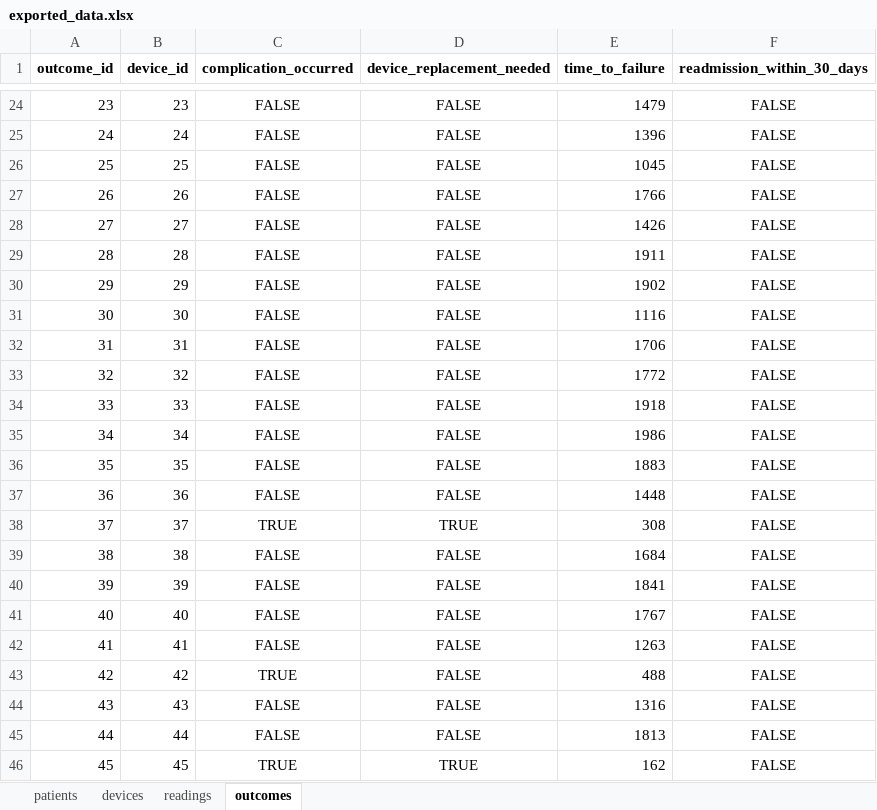
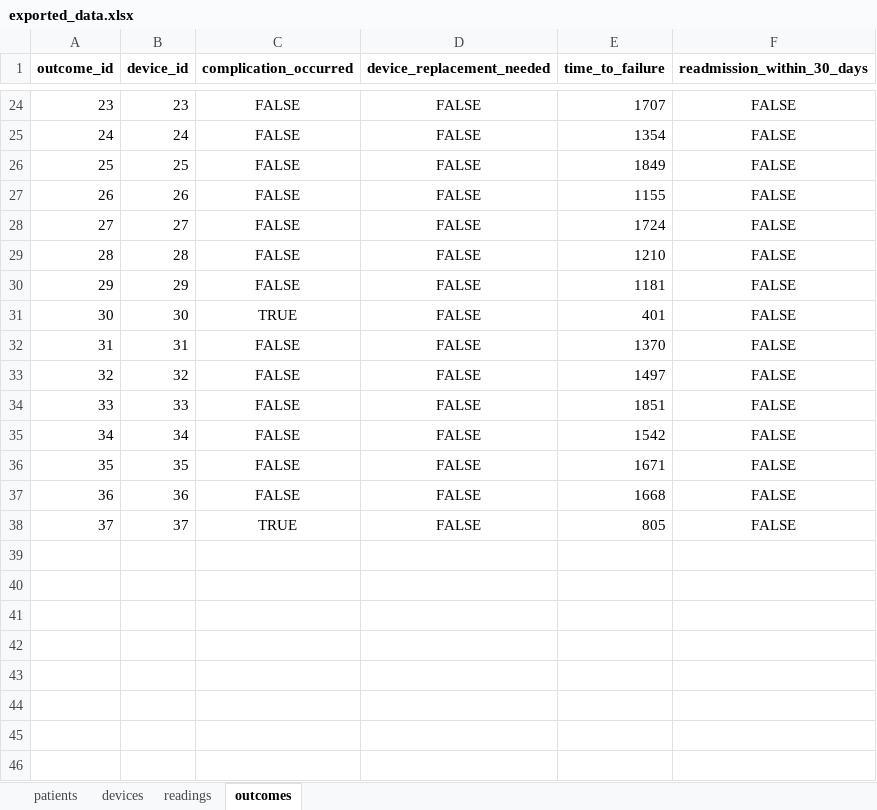
Before and after one commit to edieterle/AI-Med-Query, an Excel workbook: backend/exported_data.xlsx, sheet outcomes, drawn as a sheet; only a part is shown, gaps mark what is left out; values as stored, in another font and other column widths than the file's, no borders; the diff covers the shown part only; the diff names each change by its address in the sheet, - before the commit and + after, or states it on an @@ line.

```diff
--- a/backend/exported_data.xlsx (sheet outcomes)
+++ b/backend/exported_data.xlsx (sheet outcomes)
-E24 (time_to_failure): 1479
+E24 (time_to_failure): 1707
-E25 (time_to_failure): 1396
+E25 (time_to_failure): 1354
-E26 (time_to_failure): 1045
+E26 (time_to_failure): 1849
-E27 (time_to_failure): 1766
+E27 (time_to_failure): 1155
-E28 (time_to_failure): 1426
+E28 (time_to_failure): 1724
-E29 (time_to_failure): 1911
+E29 (time_to_failure): 1210
-E30 (time_to_failure): 1902
+E30 (time_to_failure): 1181
-C31 (complication_occurred): FALSE
+C31 (complication_occurred): TRUE
-E31 (time_to_failure): 1116
+E31 (time_to_failure): 401
-E32 (time_to_failure): 1706
+E32 (time_to_failure): 1370
-E33 (time_to_failure): 1772
+E33 (time_to_failure): 1497
-E34 (time_to_failure): 1918
+E34 (time_to_failure): 1851
-E35 (time_to_failure): 1986
+E35 (time_to_failure): 1542
-E36 (time_to_failure): 1883
+E36 (time_to_failure): 1671
-E37 (time_to_failure): 1448
+E37 (time_to_failure): 1668
-D38 (device_replacement_needed): TRUE
+D38 (device_replacement_needed): FALSE
-E38 (time_to_failure): 308
+E38 (time_to_failure): 805
-row 39: 38 | 38 | FALSE | FALSE | 1684 | FALSE
-row 40: 39 | 39 | FALSE | FALSE | 1841 | FALSE
-row 41: 40 | 40 | FALSE | FALSE | 1767 | FALSE
-row 42: 41 | 41 | FALSE | FALSE | 1263 | FALSE
-row 43: 42 | 42 | TRUE | FALSE | 488 | FALSE
-row 44: 43 | 43 | FALSE | FALSE | 1316 | FALSE
-row 45: 44 | 44 | FALSE | FALSE | 1813 | FALSE
-row 46: 45 | 45 | TRUE | TRUE | 162 | FALSE
```
Also changed, not shown: 32 edited cells elsewhere in this sheet, sheet readings, sheet devices, sheet patients, 2 other files.
